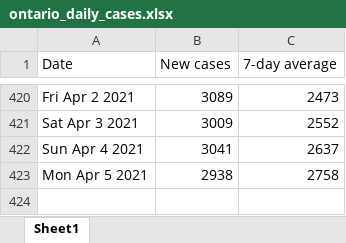
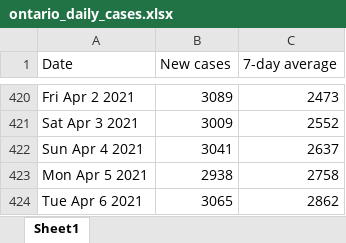
Before and after one commit to NoahCornish/ontarioCOVID-19, an Excel workbook: ontario_daily_cases.xlsx, sheet Sheet1, drawn as a sheet; only a part is shown, gaps mark what is left out; values as stored, in another font and other column widths than the file's, no borders; the diff names each change by its address in the sheet, - before the commit and + after, or states it on an @@ line.

```diff
--- a/ontario_daily_cases.xlsx (sheet Sheet1)
+++ b/ontario_daily_cases.xlsx (sheet Sheet1)
+row 424: Tue Apr 6 2021 | 3065 | 2862
```
Also changed, not shown: ontario_daily_doses.xlsx, 1 other file.
